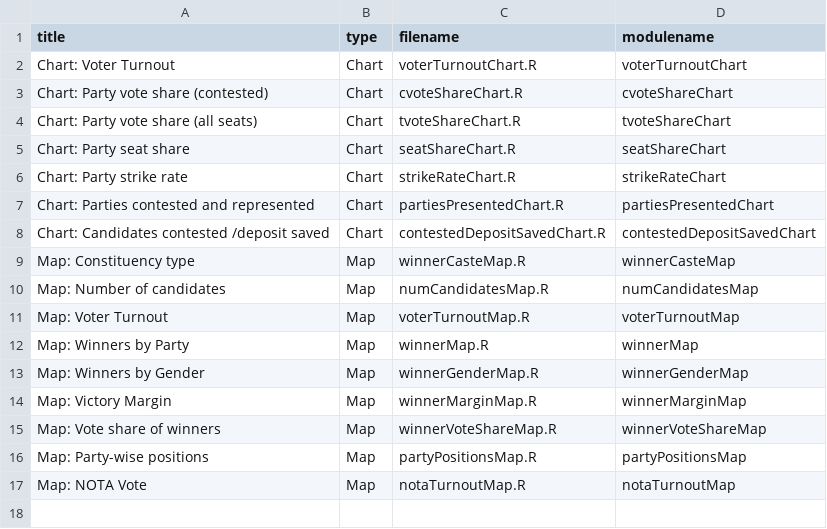
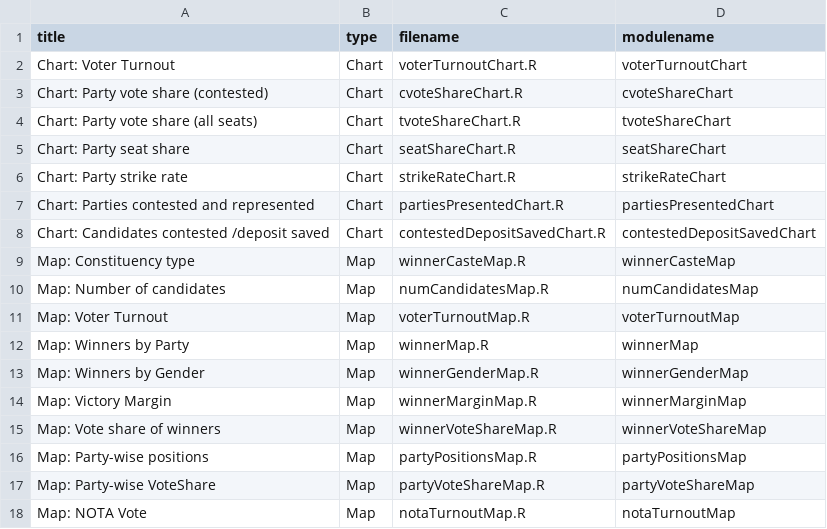
Before and after one commit to tcpd/lokdhaba, a CSV file: AE/chartsMaps.csv, drawn as a sheet.

```diff
--- a/AE/chartsMaps.csv
+++ b/AE/chartsMaps.csv
@@ -16,2 +16,3 @@ Map: Vote share of winners,Map,winnerVoteShareMap.R,winnerVoteShareMap
 Map: Party-wise positions,Map,partyPositionsMap.R,partyPositionsMap
+Map: Party-wise VoteShare,Map,partyVoteShareMap.R,partyVoteShareMap
 Map: NOTA Vote,Map,notaTurnoutMap.R,notaTurnoutMap
```
Also changed, not shown: GE/chartsMaps.csv, 7 other files.
